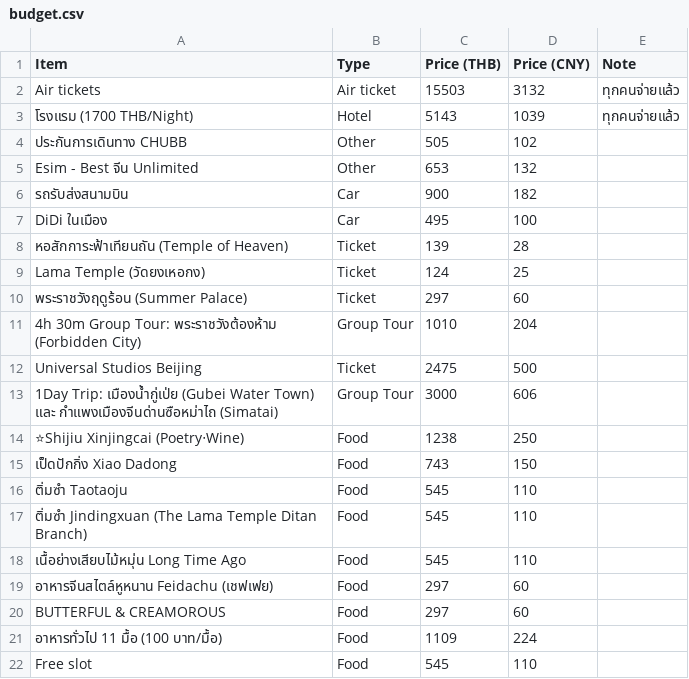
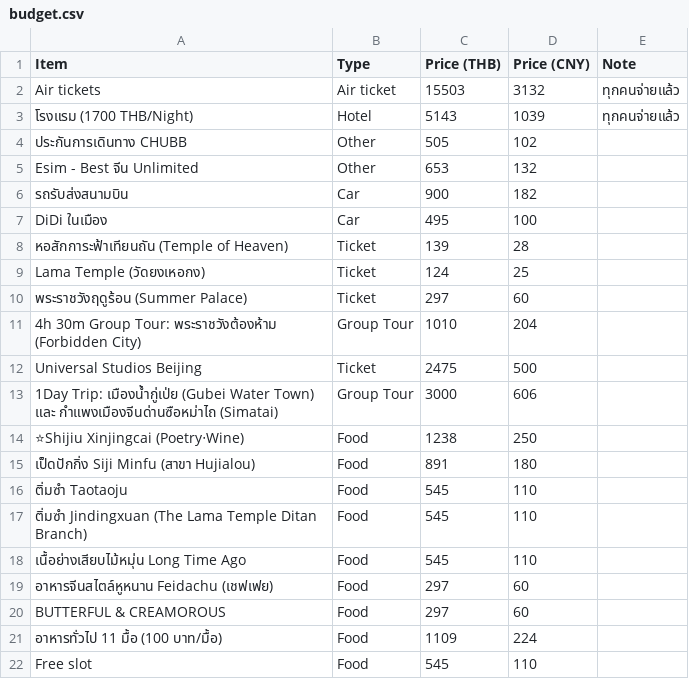
Before and after one commit to asamaliammukda-ux/beijing2026, a CSV file: data/budget.csv, drawn as a sheet; removed rows and columns are numbered as before the commit, all else as after; the diff names each change by its address in the sheet, - before the commit and + after, or states it on an @@ line.

```diff
--- a/data/budget.csv
+++ b/data/budget.csv
-row 15: เป็ดปักกิ่ง Xiao Dadong | Food | 743 | 150
+row 15: เป็ดปักกิ่ง Siji Minfu (สาขา Hujialou) | Food | 891 | 180
```
Also changed, not shown: data/itinerary.csv, data/restaurants.csv, 1 other file.
